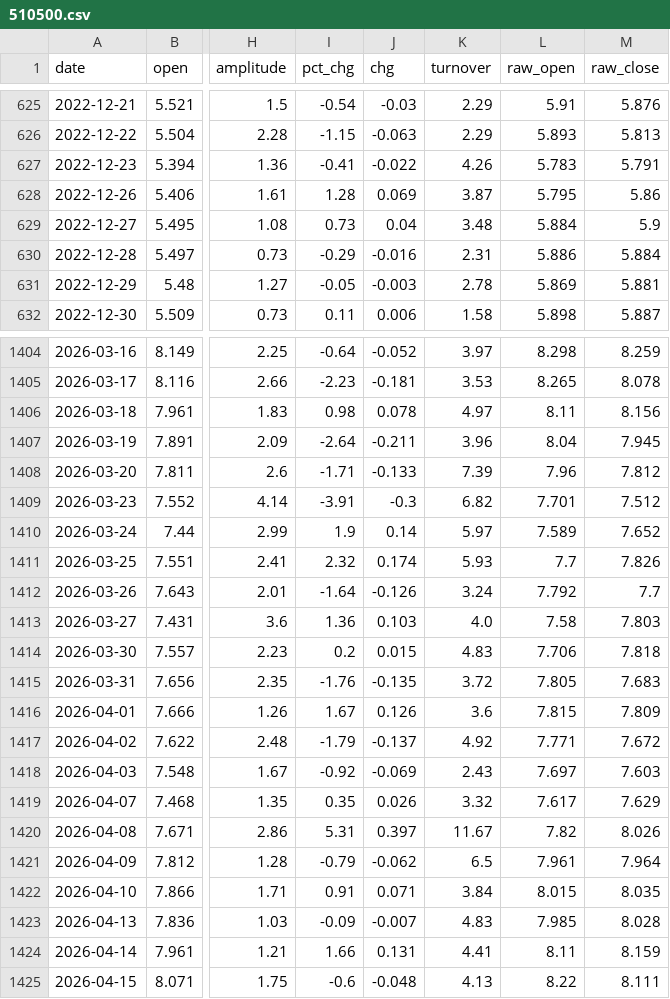
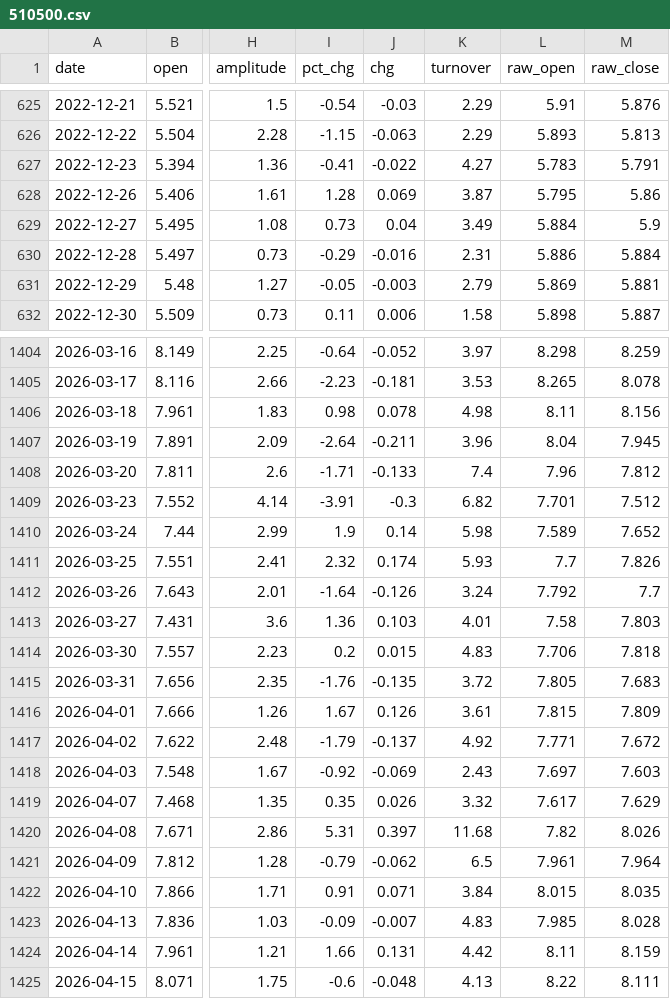
Before and after one commit to caojy1998/eastmoney-etf-quant, a CSV file: data/510500.csv, drawn as a sheet; only a part is shown, gaps mark what is left out; the diff covers the shown part only; the diff names each change by its address in the sheet, - before the commit and + after, or states it on an @@ line.

```diff
--- a/data/510500.csv
+++ b/data/510500.csv
-K627 (turnover): 4.26
+K627 (turnover): 4.27
-K629 (turnover): 3.48
+K629 (turnover): 3.49
-K631 (turnover): 2.78
+K631 (turnover): 2.79
-K1406 (turnover): 4.97
+K1406 (turnover): 4.98
-K1408 (turnover): 7.39
+K1408 (turnover): 7.4
-K1410 (turnover): 5.97
+K1410 (turnover): 5.98
-K1413 (turnover): 4.0
+K1413 (turnover): 4.01
-K1416 (turnover): 3.6
+K1416 (turnover): 3.61
-K1420 (turnover): 11.67
+K1420 (turnover): 11.68
-K1424 (turnover): 4.41
+K1424 (turnover): 4.42
```
Also changed, not shown: 1 added row and 147 edited cells elsewhere in this file, data/510300.csv, data/512890.csv, 17 other files.
